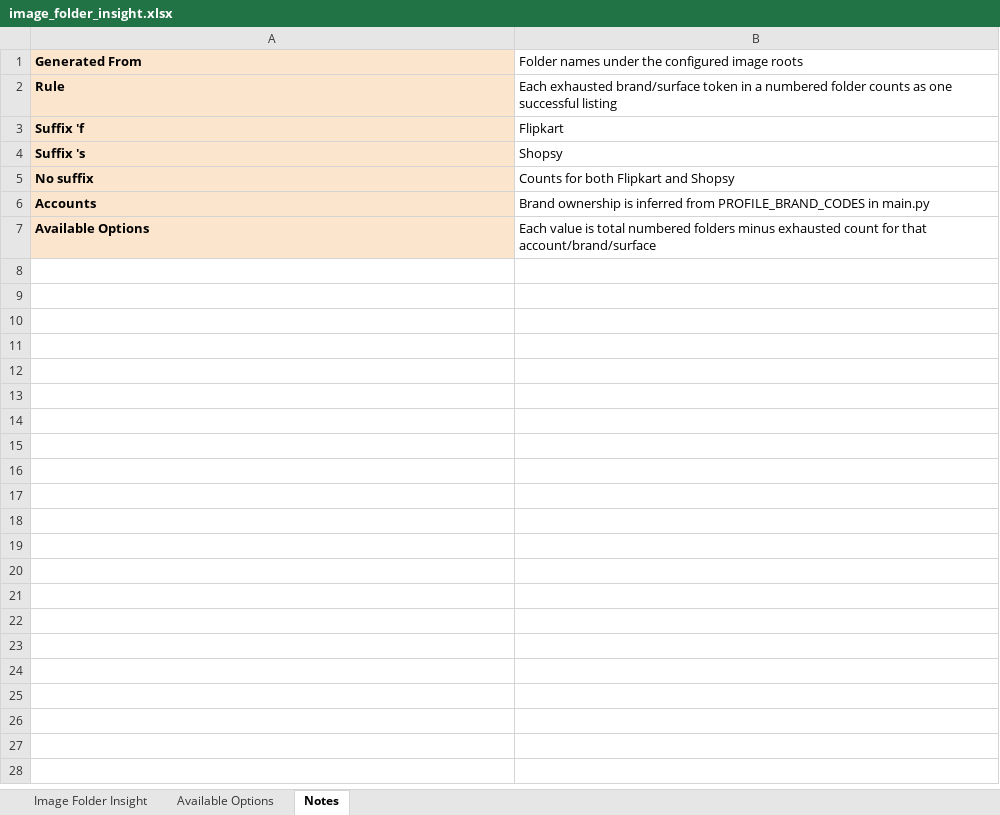
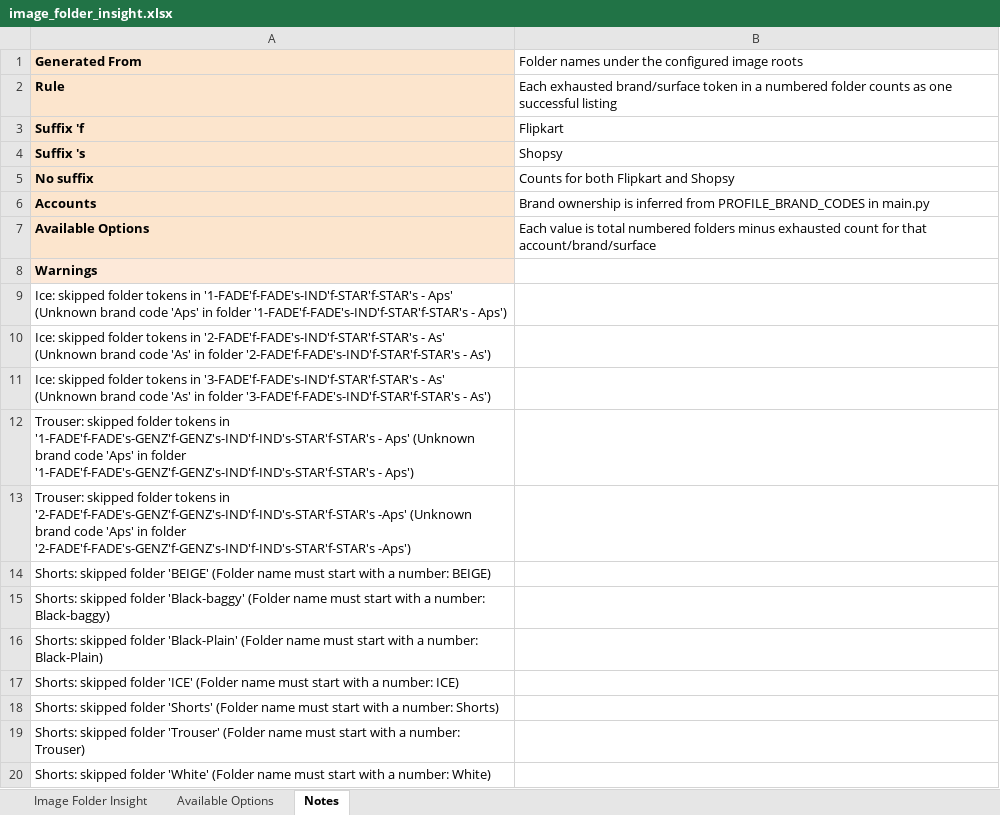
Before and after one commit to Eshaan111/work--fk-tools, an Excel workbook: Full-LC-AUTO/image_folder_insight.xlsx, sheet Notes, drawn as a sheet; values as stored, in another font and other column widths than the file's, no borders; the diff names each change by its address in the sheet, - before the commit and + after, or states it on an @@ line.

```diff
--- a/Full-LC-AUTO/image_folder_insight.xlsx (sheet Notes)
+++ b/Full-LC-AUTO/image_folder_insight.xlsx (sheet Notes)
+row 8: Warnings
+row 9: Ice: skipped folder tokens in '1-FADE'f-FADE's-IND'f-STAR'f-STAR's - Aps' (Unknown brand code 'Aps' in folder '1-FADE'f-FADE's-IND'f-STAR'f-STAR's - Aps')
+row 10: Ice: skipped folder tokens in '2-FADE'f-FADE's-IND'f-STAR'f-STAR's - As' (Unknown brand code 'As' in folder '2-FADE'f-FADE's-IND'f-STAR'f-STAR's - As')
+row 11: Ice: skipped folder tokens in '3-FADE'f-FADE's-IND'f-STAR'f-STAR's - As' (Unknown brand code 'As' in folder '3-FADE'f-FADE's-IND'f-STAR'f-STAR's - As')
+row 12: Trouser: skipped folder tokens in '1-FADE'f-FADE's-GENZ'f-GENZ's-IND'f-IND's-STAR'f-STAR's - Aps' (Unknown brand code 'Aps' in folder '1-FADE'f-FADE's-GENZ'f-GENZ's-IND'f-IND's-STAR'f-STAR's - Aps')
+row 13: Trouser: skipped folder tokens in '2-FADE'f-FADE's-GENZ'f-GENZ's-IND'f-IND's-STAR'f-STAR's -Aps' (Unknown brand code 'Aps' in folder '2-FADE'f-FADE's-GENZ'f-GENZ's-IND'f-IND's-STAR'f-STAR's -Aps')
+row 14: Shorts: skipped folder 'BEIGE' (Folder name must start with a number: BEIGE)
+row 15: Shorts: skipped folder 'Black-baggy' (Folder name must start with a number: Black-baggy)
+row 16: Shorts: skipped folder 'Black-Plain' (Folder name must start with a number: Black-Plain)
+row 17: Shorts: skipped folder 'ICE' (Folder name must start with a number: ICE)
+row 18: Shorts: skipped folder 'Shorts' (Folder name must start with a number: Shorts)
+row 19: Shorts: skipped folder 'Trouser' (Folder name must start with a number: Trouser)
+row 20: Shorts: skipped folder 'White' (Folder name must start with a number: White)
```
Also changed, not shown: sheet Available Options, sheet Image Folder Insight, Full-LC-AUTO/successful-run-record.xlsx, image_prompter/USED-IMAGE-DESIGNS.xlsx, 7 other files.
